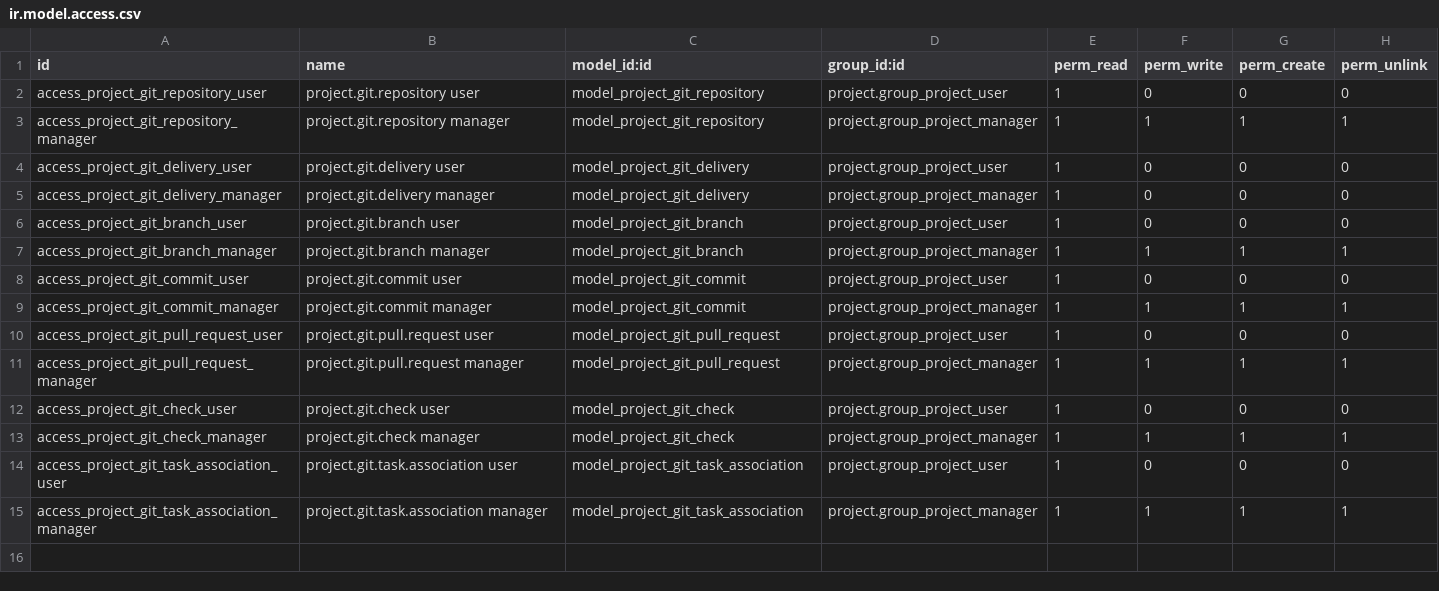
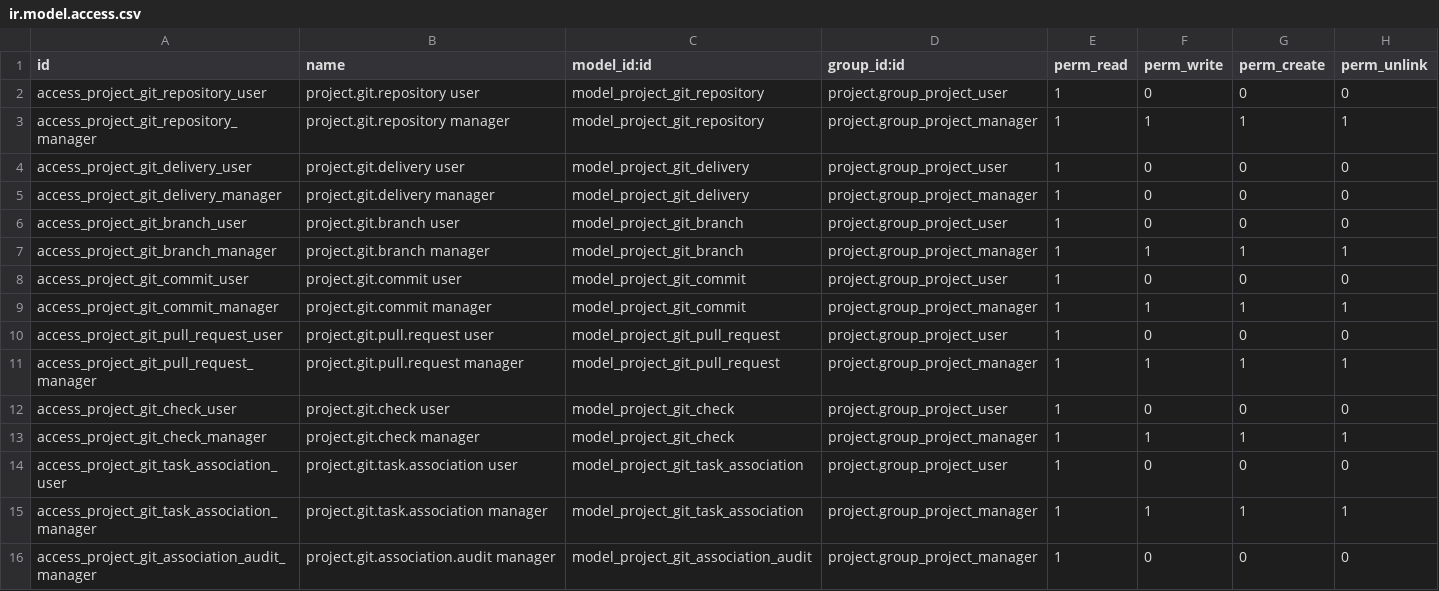
Before and after one commit to vice-magus-faolan/odoo-agile-delivery, a CSV file: addons/project_agile_git/security/ir.model.access.csv, drawn as a sheet; the diff names each change by its address in the sheet, - before the commit and + after, or states it on an @@ line.

Commit message:
feat(project_agile_git): normalize GitHub deliveries asynchronously

```diff
--- a/addons/project_agile_git/security/ir.model.access.csv
+++ b/addons/project_agile_git/security/ir.model.access.csv
+row 16: access_project_git_association_audit_manager | project.git.association.audit manager | model_project_git_association_audit | project.group_project_manager | 1 | 0 | 0 | 0
```
Also changed, not shown: 14 other files.
